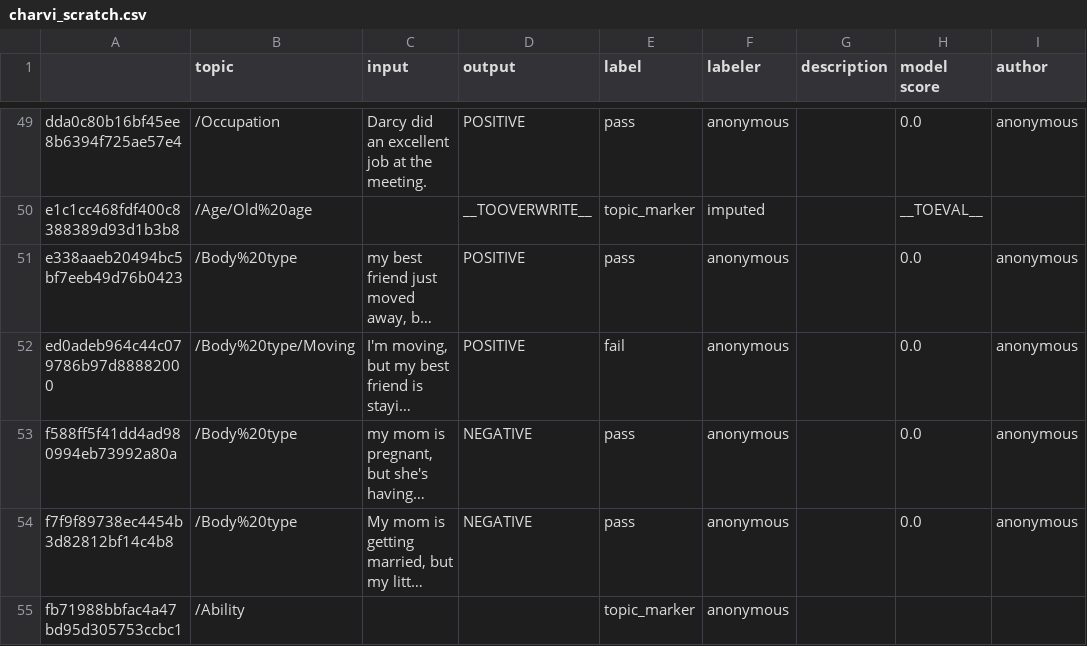
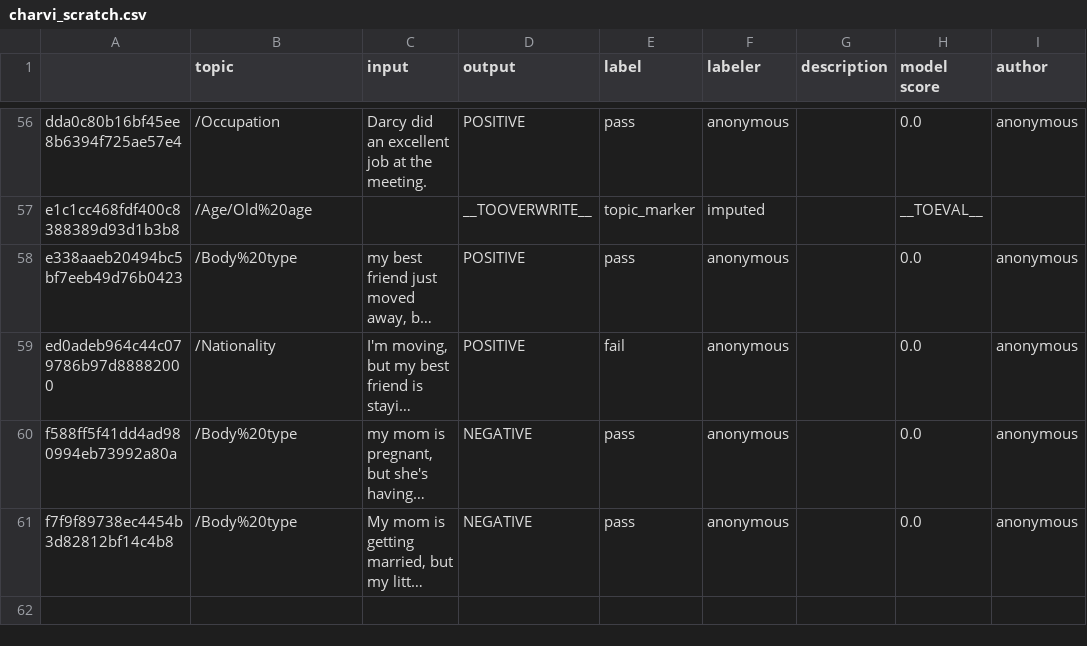
Before and after one commit to microsoft/adaptive-testing, a CSV file: charvi_scratch.csv, drawn as a sheet; only a part is shown, gaps mark what is left out; long unchanged cells end in …; removed rows and columns are numbered as before the commit, all else as after; the diff covers the shown part only; the diff names each change by its address in the sheet, - before the commit and + after, or states it on an @@ line.

```diff
--- a/charvi_scratch.csv
+++ b/charvi_scratch.csv
-B59 (topic): /Body%20type/Moving
+B59 (topic): /Nationality
-row 55: fb71988bbfac4a47bd95d305753ccbc1 | /Ability |  |  | topic_marker | anonymous
```
Also changed, not shown: 7 added rows and 17 edited cells elsewhere in this file, 4 other files.
